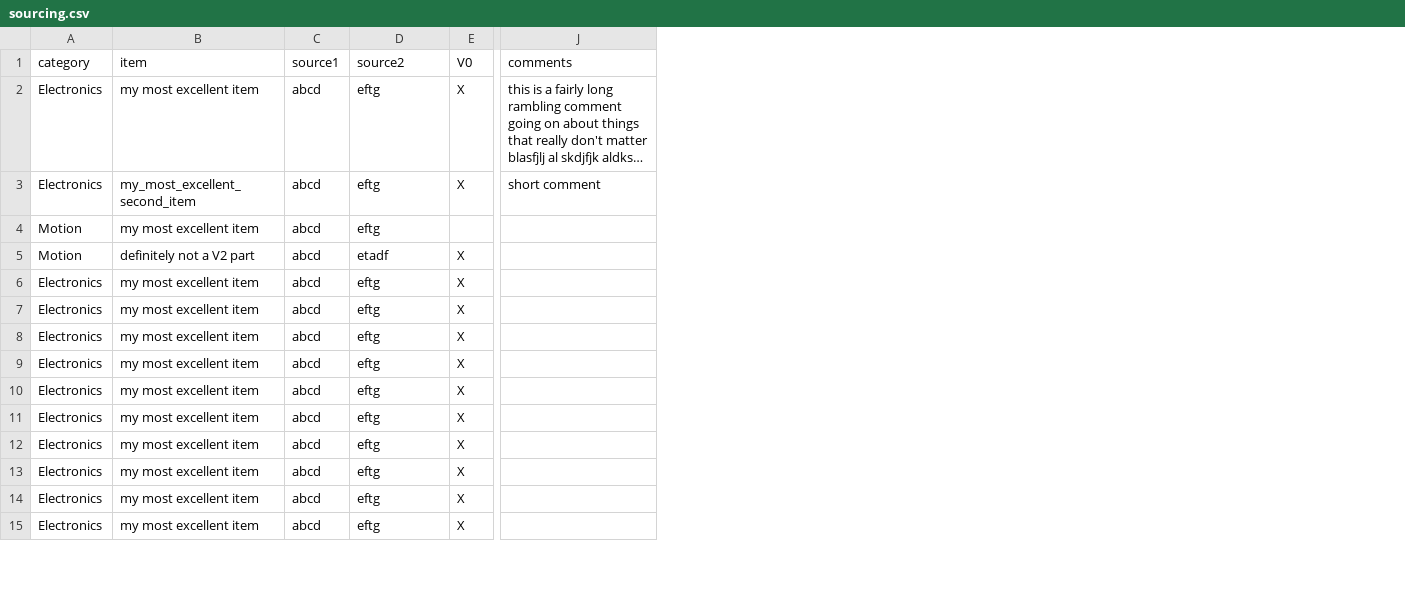
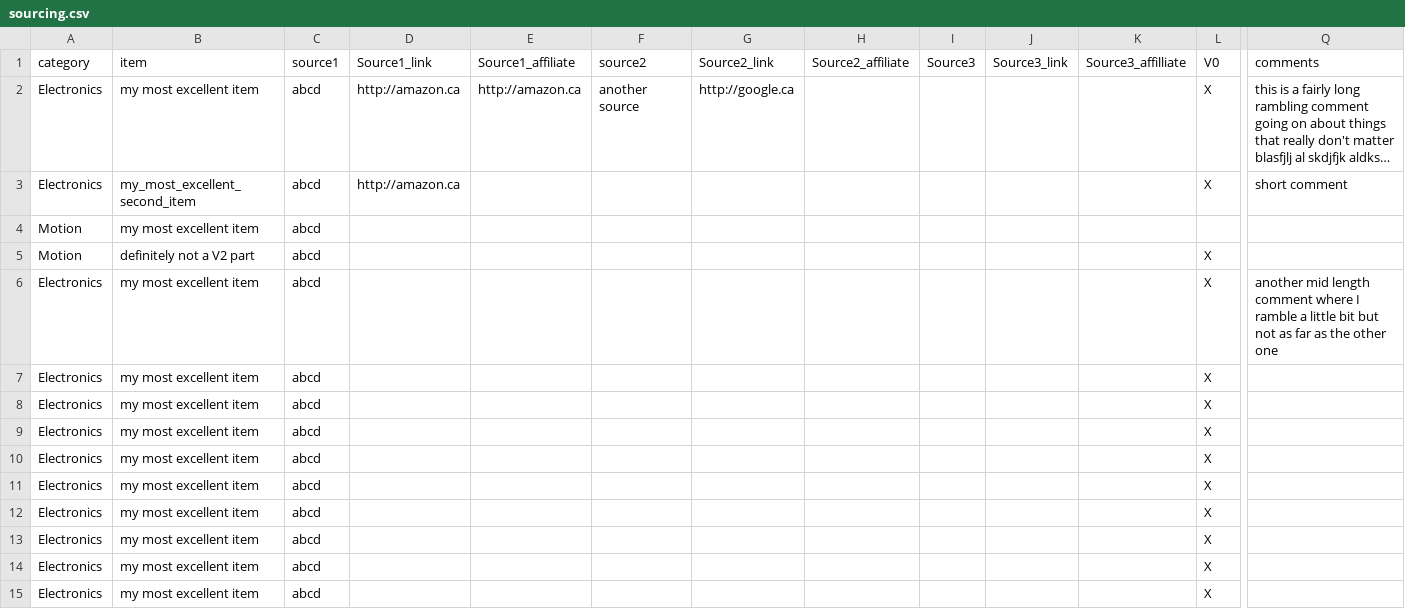
Before and after one commit to shiftingtech/Test, a CSV file: _data/sourcing.csv, drawn as a sheet; only a part is shown, gaps mark what is left out; long unchanged cells end in …; addresses are those after the commit; the diff covers the shown part only; the diff names each change by its address in the sheet, - before the commit and + after, or states it on an @@ line.

Commit message:
added a bunch more columns to the csv

```diff
--- a/_data/sourcing.csv
+++ b/_data/sourcing.csv
+column D (Source1_link), rows 2-3: http://amazon.ca | http://amazon.ca
+column E (Source1_affiliate), row 2: http://amazon.ca
+column G (Source2_link), row 2: http://google.ca
+column H (Source2_affiliate), empty
+column I (Source3), empty
+column J (Source3_link), empty
+column K (Source3_affilliate), empty
-F2 (source2): eftg
+F2 (source2): another source
-F3:F4 (source2): eftg
+F3:F4 (source2): (empty)
-F5 (source2): etadf
+F5 (source2): (empty)
-F6:F15 (source2): eftg
+F6:F15 (source2): (empty)
-Q6 (comments): (empty)
+Q6 (comments): another mid length comment where I ramble a little bit but not as far as the other one
```
Also changed, not shown: 23 edited cells elsewhere in this file.
